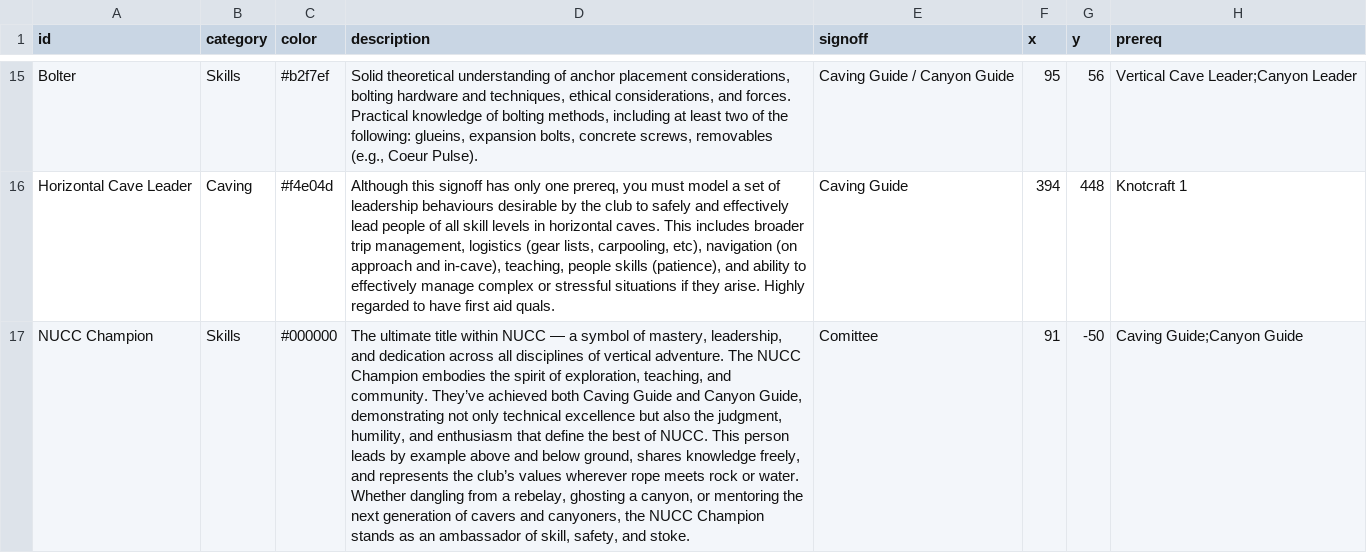
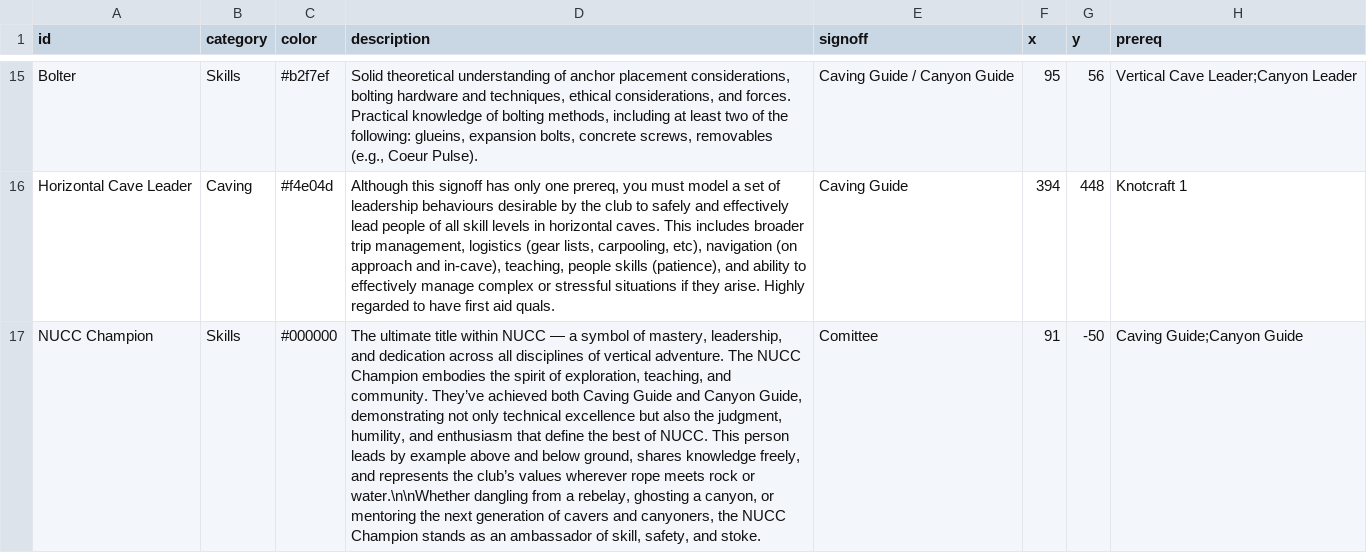
Before and after one commit to thatkow/nucc-progression-map, a CSV file: definition.csv, drawn as a sheet; only a part is shown, gaps mark what is left out; ↵ is a line break in a cell; the diff names each change by its address in the sheet, - before the commit and + after, or states it on an @@ line.

```diff
--- a/definition.csv
+++ b/definition.csv
-D17 (description): …rock or water. ↵ Whether dangling from…
+D17 (description): …rock or water.\n\nWhether dangling from…
```
